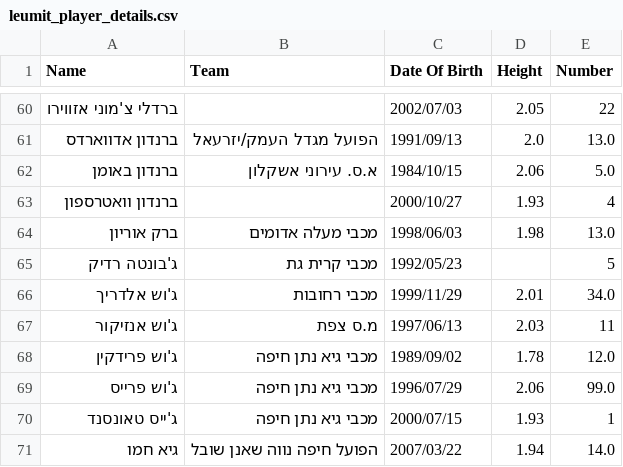
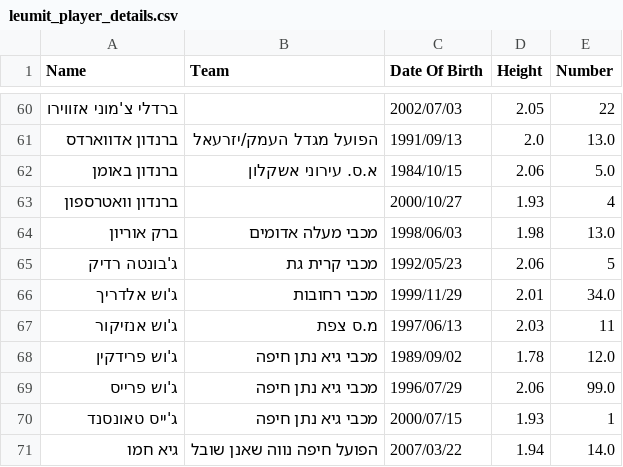
Before and after one commit to navonn3/leumit_db, a CSV file: data/leumit/leumit_player_details.csv, drawn as a sheet; only a part is shown, gaps mark what is left out.

```diff
--- a/data/leumit/leumit_player_details.csv
+++ b/data/leumit/leumit_player_details.csv
@@ -64,3 +64,3 @@
 ברק אוריון,מכבי מעלה אדומים,1998/06/03,1.98,13.0
-ג'בונטה רדיק,מכבי קרית גת,1992/05/23,,5
+ג'בונטה רדיק,מכבי קרית גת,1992/05/23,2.06,5
 ג'וש אלדריך,מכבי רחובות,1999/11/29,2.01,34.0
```
Also changed, not shown: data/leumit/leumit_games/games_schedule.csv, data/leumit/leumit_player_history.csv, 1 other file.
